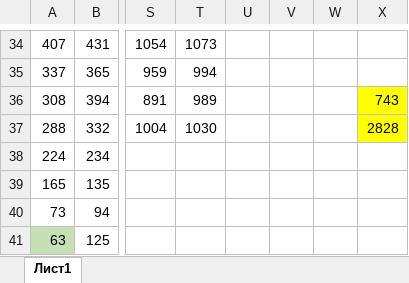
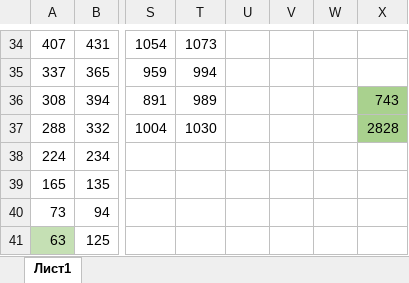
Before and after one commit to Dmitrii-Des/EGE, an Excel workbook: 25-03-25/Task-18.xlsx, sheet Лист1, drawn as a sheet; only a part is shown, gaps mark what is left out; values as stored, in another font and other column widths than the file's, no borders; the diff names each change by its address in the sheet, - before the commit and + after, or states it on an @@ line.

Commit message:
https://kompege.ru/variant?kim=25090569 Task 18 completed

```diff
--- a/25-03-25/Task-18.xlsx (sheet Лист1)
+++ b/25-03-25/Task-18.xlsx (sheet Лист1)
-X36:X37 fill: #FFFF00
+X36:X37 fill: #A9D18E
```
